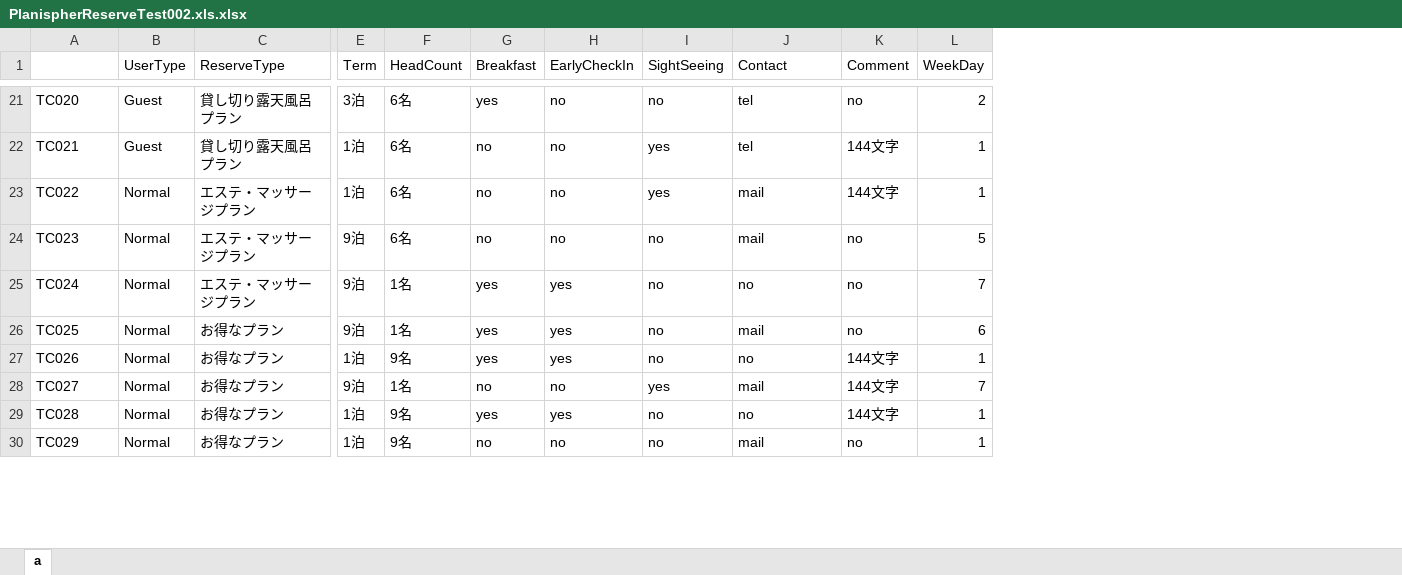
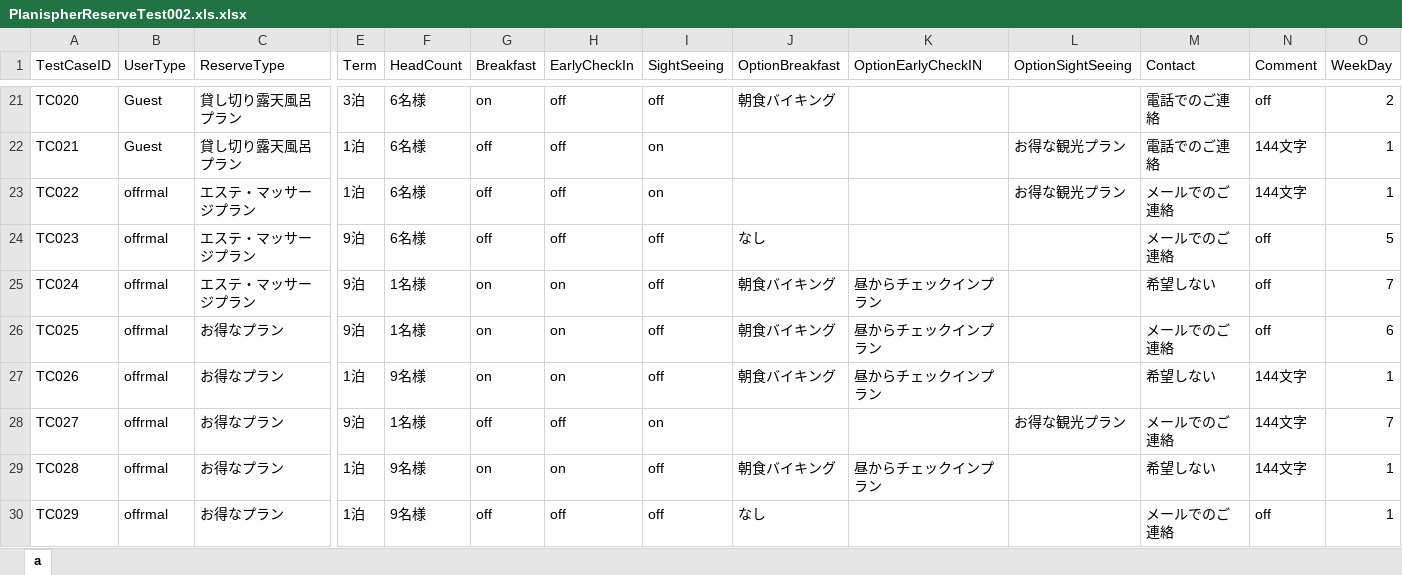
Before and after one commit to KazuhiroYoshino/PlanisphereTestDocuments, an Excel workbook: PlanispherReserveTest002.xls.xlsx, sheet a, drawn as a sheet; only a part is shown, gaps mark what is left out; values as stored, in another font and other column widths than the file's, no borders; addresses are those after the commit; the diff covers the shown part only; the diff names each change by its address in the sheet, - before the commit and + after, or states it on an @@ line.

```diff
--- a/PlanispherReserveTest002.xls.xlsx (sheet a)
+++ b/PlanispherReserveTest002.xls.xlsx (sheet a)
+column J (OptionBreakfast), rows 21-30: 朝食バイキング |  |  | なし | 朝食バイキング | 朝食バイキング | 朝食バイキング |  | 朝食バイキング | なし
+column K (OptionEarlyCheckIN), rows 25-29: 昼からチェックインプラン | 昼からチェックインプラン | 昼からチェックインプラン |  | 昼からチェックインプラン
+column L (OptionSightSeeing), rows 22-28: お得な観光プラン | お得な観光プラン |  |  |  |  | お得な観光プラン
-A1: (empty)
+A1: TestCaseID
-F21:F24 (HeadCount): 6名
+F21:F24 (HeadCount): 6名様
-G21 (Breakfast): yes
+G21 (Breakfast): on
-H21:H24 (EarlyCheckIn): no
+H21:H24 (EarlyCheckIn): off
-I21 (SightSeeing): no
+I21 (SightSeeing): off
-M21:M22 (Contact): tel
+M21:M22 (Contact): 電話でのご連絡
-N21 (Comment): no
+N21 (Comment): off
-G22:G24 (Breakfast): no
+G22:G24 (Breakfast): off
-I22:I23 (SightSeeing): yes
+I22:I23 (SightSeeing): on
-B23:B30 (UserType): Normal
+B23:B30 (UserType): offrmal
-M23:M24 (Contact): mail
+M23:M24 (Contact): メールでのご連絡
-I24:I27 (SightSeeing): no
+I24:I27 (SightSeeing): off
-N24:N26 (Comment): no
+N24:N26 (Comment): off
-F25:F26 (HeadCount): 1名
+F25:F26 (HeadCount): 1名様
-G25:G27 (Breakfast): yes
+G25:G27 (Breakfast): on
-H25:H27 (EarlyCheckIn): yes
+H25:H27 (EarlyCheckIn): on
-M25 (Contact): no
+M25 (Contact): 希望しない
-M26 (Contact): mail
+M26 (Contact): メールでのご連絡
-F27 (HeadCount): 9名
+F27 (HeadCount): 9名様
-M27 (Contact): no
+M27 (Contact): 希望しない
-F28 (HeadCount): 1名
+F28 (HeadCount): 1名様
-G28 (Breakfast): no
+G28 (Breakfast): off
-H28 (EarlyCheckIn): no
+H28 (EarlyCheckIn): off
-I28 (SightSeeing): yes
+I28 (SightSeeing): on
-M28 (Contact): mail
+M28 (Contact): メールでのご連絡
-F29:F30 (HeadCount): 9名
+F29:F30 (HeadCount): 9名様
-G29 (Breakfast): yes
+G29 (Breakfast): on
-H29 (EarlyCheckIn): yes
+H29 (EarlyCheckIn): on
-I29:I30 (SightSeeing): no
+I29:I30 (SightSeeing): off
-M29 (Contact): no
+M29 (Contact): 希望しない
-G30 (Breakfast): no
+G30 (Breakfast): off
-H30 (EarlyCheckIn): no
+H30 (EarlyCheckIn): off
-M30 (Contact): mail
+M30 (Contact): メールでのご連絡
-N30 (Comment): no
+N30 (Comment): off
```
Also changed, not shown: 386 edited cells elsewhere in this sheet, formulas that keep their value, 1 other file.
